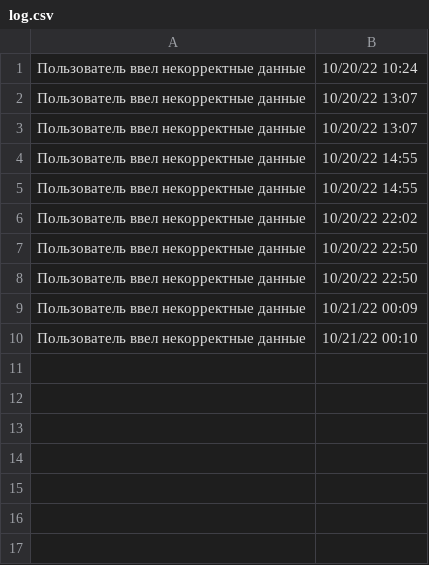
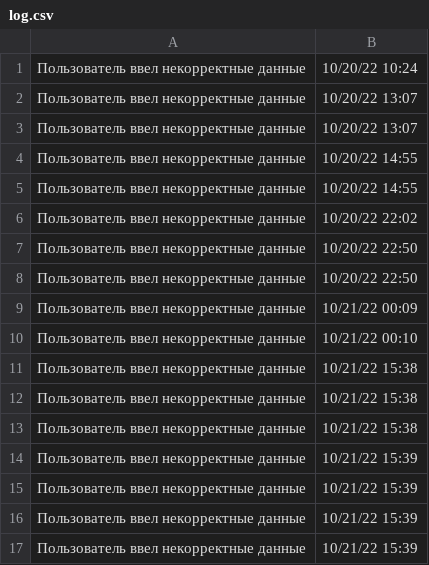
Before and after one commit to EkaterinaShirkevich/Students_data_base_py, a CSV file: log.csv, drawn as a sheet.

```diff
--- a/log.csv
+++ b/log.csv
@@ -10 +10,8 @@
 Пользователь ввел некорректные данные, 10/21/22  00:10
+Пользователь ввел некорректные данные, 10/21/22  15:38
+Пользователь ввел некорректные данные, 10/21/22  15:38
+Пользователь ввел некорректные данные, 10/21/22  15:38
+Пользователь ввел некорректные данные, 10/21/22  15:39
+Пользователь ввел некорректные данные, 10/21/22  15:39
+Пользователь ввел некорректные данные, 10/21/22  15:39
+Пользователь ввел некорректные данные, 10/21/22  15:39
```
Also changed, not shown: 5 other files.
